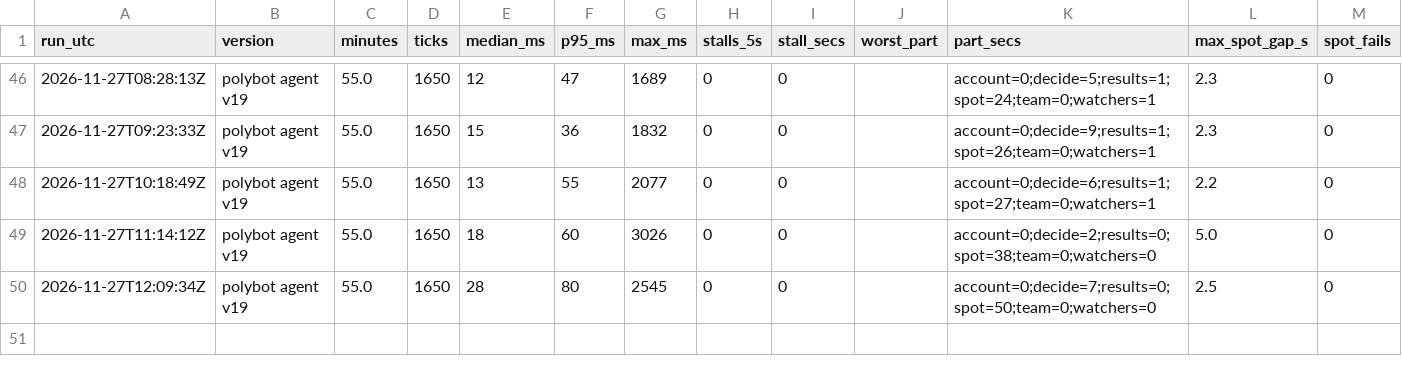
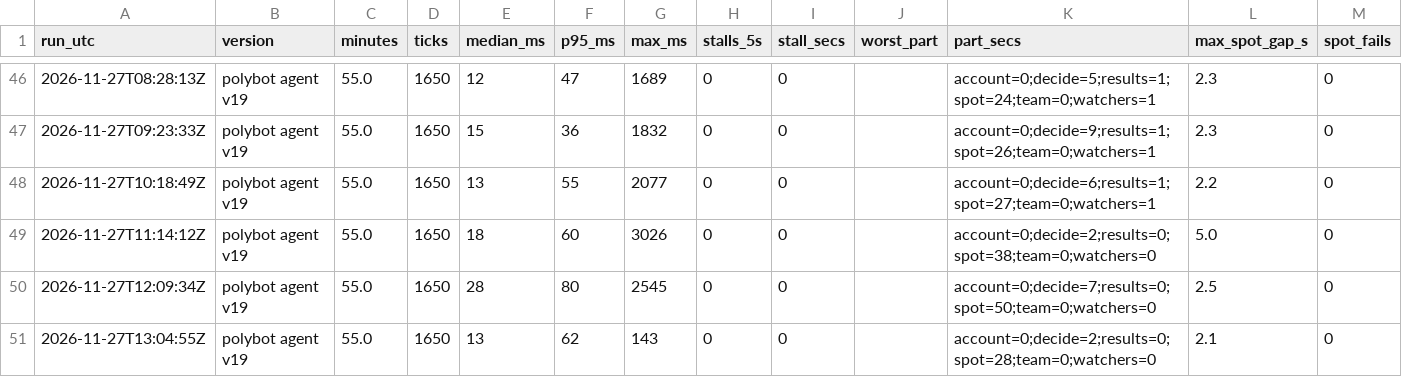
Before and after one commit to j42002/polybot, a CSV file: data/loop_stats.csv, drawn as a sheet; only a part is shown, gaps mark what is left out; the diff names each change by its address in the sheet, - before the commit and + after, or states it on an @@ line.

```diff
--- a/data/loop_stats.csv
+++ b/data/loop_stats.csv
+row 51: 2026-11-27T13:04:55Z | polybot agent v19 | 55.0 | 1650 | 13 | 62 | 143 | 0 | 0 |  | account=0;decide=2;results=0;spot=28;team=0;watchers=0 | 2.1 | 0
```
Also changed, not shown: data/closes.csv, data/results.csv, 3 other files.
